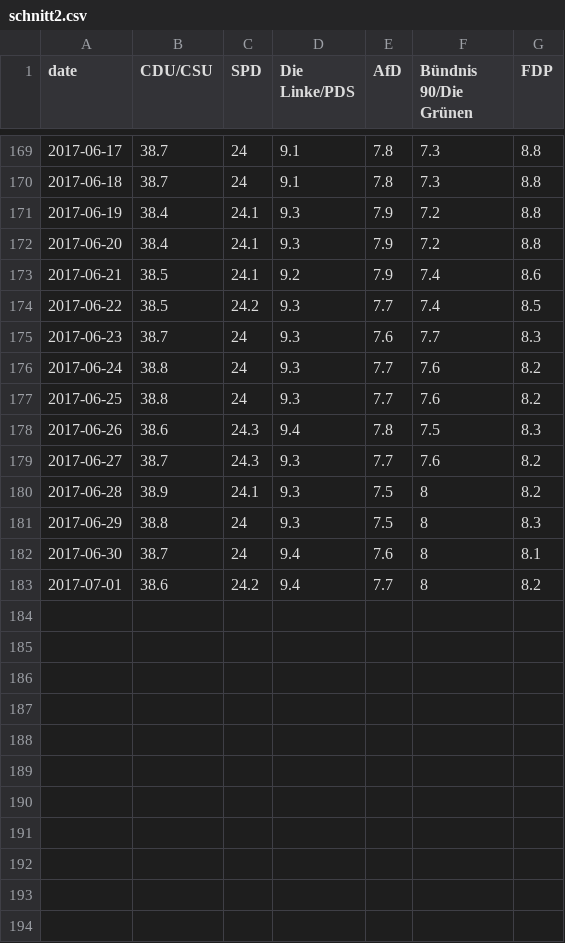
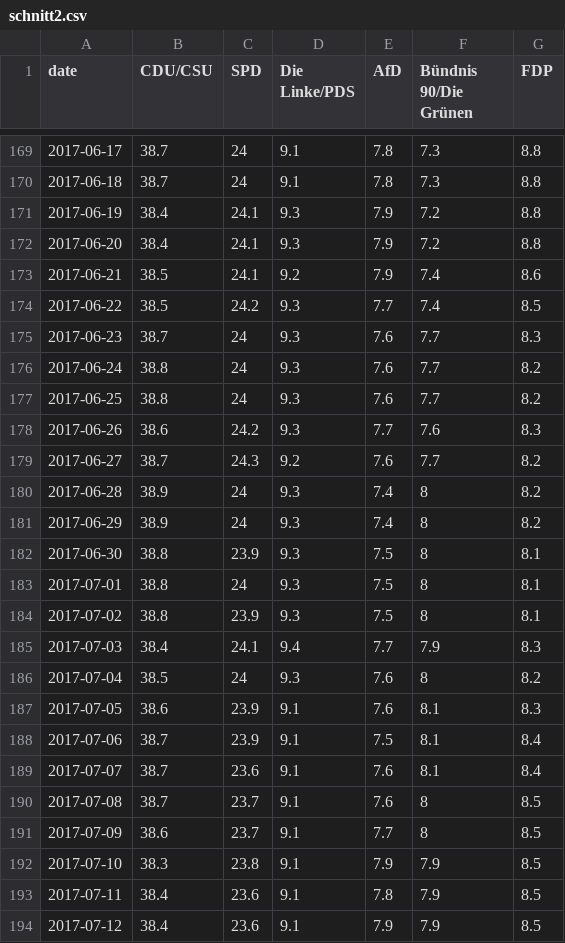
Before and after one commit to aleininger/sur, a CSV file: daten/schnitt2.csv, drawn as a sheet; only a part is shown, gaps mark what is left out; the diff covers the shown part only.

```diff
--- a/daten/schnitt2.csv
+++ b/daten/schnitt2.csv
@@ -175,9 +175,20 @@
 2017-06-23,38.7,24,9.3,7.6,7.7,8.3
-2017-06-24,38.8,24,9.3,7.7,7.6,8.2
-2017-06-25,38.8,24,9.3,7.7,7.6,8.2
-2017-06-26,38.6,24.3,9.4,7.8,7.5,8.3
-2017-06-27,38.7,24.3,9.3,7.7,7.6,8.2
-2017-06-28,38.9,24.1,9.3,7.5,8,8.2
-2017-06-29,38.8,24,9.3,7.5,8,8.3
-2017-06-30,38.7,24,9.4,7.6,8,8.1
-2017-07-01,38.6,24.2,9.4,7.7,8,8.2
+2017-06-24,38.8,24,9.3,7.6,7.7,8.2
+2017-06-25,38.8,24,9.3,7.6,7.7,8.2
+2017-06-26,38.6,24.2,9.3,7.7,7.6,8.3
+2017-06-27,38.7,24.3,9.2,7.6,7.7,8.2
+2017-06-28,38.9,24,9.3,7.4,8,8.2
+2017-06-29,38.9,24,9.3,7.4,8,8.2
+2017-06-30,38.8,23.9,9.3,7.5,8,8.1
+2017-07-01,38.8,24,9.3,7.5,8,8.1
+2017-07-02,38.8,23.9,9.3,7.5,8,8.1
+2017-07-03,38.4,24.1,9.4,7.7,7.9,8.3
+2017-07-04,38.5,24,9.3,7.6,8,8.2
+2017-07-05,38.6,23.9,9.1,7.6,8.1,8.3
+2017-07-06,38.7,23.9,9.1,7.5,8.1,8.4
+2017-07-07,38.7,23.6,9.1,7.6,8.1,8.4
+2017-07-08,38.7,23.7,9.1,7.6,8,8.5
+2017-07-09,38.6,23.7,9.1,7.7,8,8.5
+2017-07-10,38.3,23.8,9.1,7.9,7.9,8.5
+2017-07-11,38.4,23.6,9.1,7.8,7.9,8.5
+2017-07-12,38.4,23.6,9.1,7.9,7.9,8.5
```
Also changed, not shown: 2 added rows elsewhere in this file, daten/schnitt1.csv, 7 other files.
